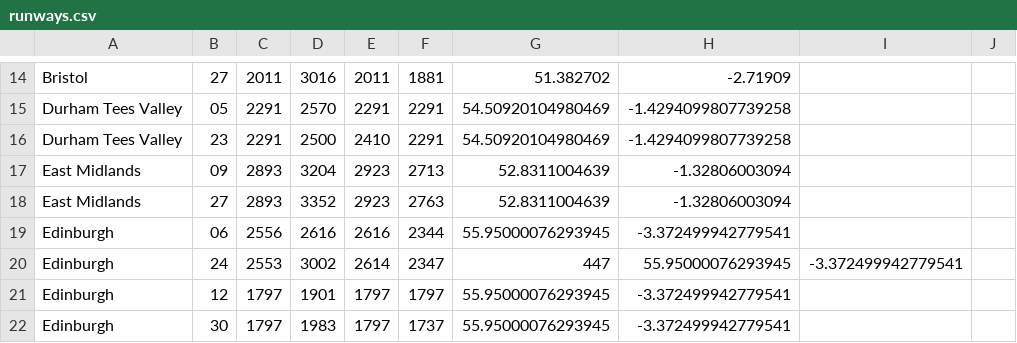
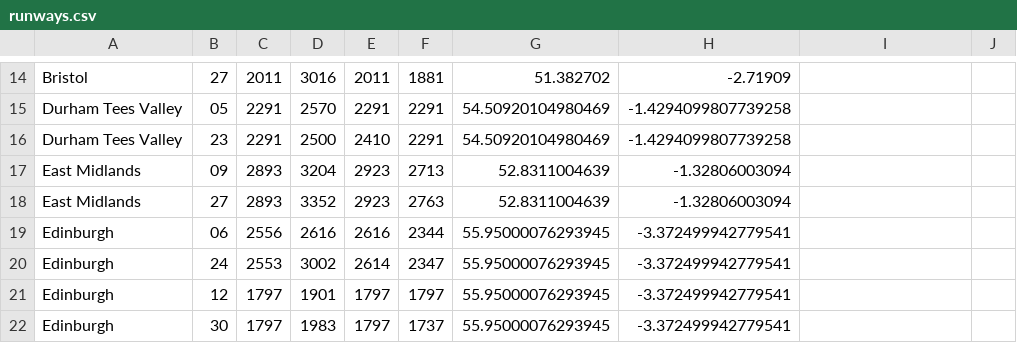
Before and after one commit to frankbryden/seg20, a CSV file: runways.csv, drawn as a sheet; only a part is shown, gaps mark what is left out.

```diff
--- a/runways.csv
+++ b/runways.csv
@@ -19,3 +19,3 @@ East Midlands,27,2893,3352,2923,2763,52.8311004639,-1.32806003094
 Edinburgh,06,2556,2616,2616,2344,55.95000076293945,-3.372499942779541
-Edinburgh,24,2553,3002,2614,2347,447,55.95000076293945,-3.372499942779541
+Edinburgh,24,2553,3002,2614,2347,55.95000076293945,-3.372499942779541
 Edinburgh,12,1797,1901,1797,1797,55.95000076293945,-3.372499942779541
```
Also changed, not shown: 3 other files.
